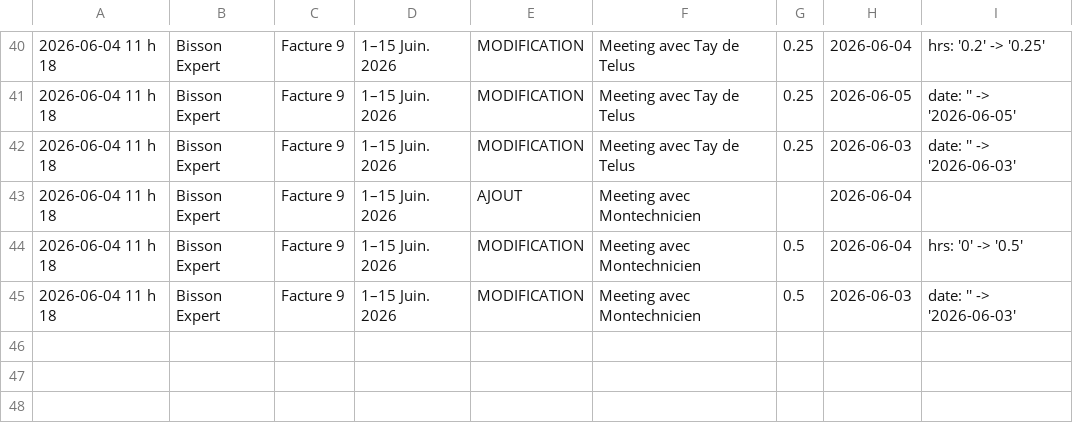
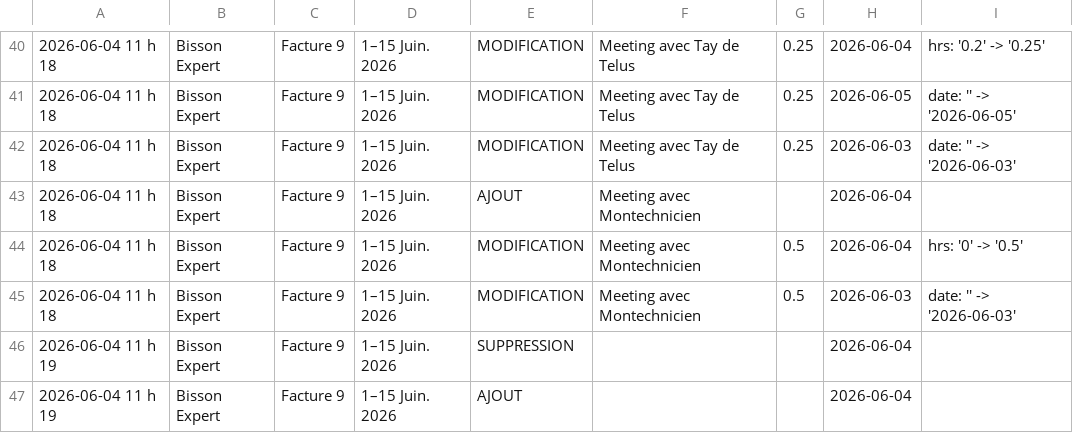
Before and after one commit to kchaouche17/billing-app, a CSV file: bisson-expert/logs/activity-log.csv, drawn as a sheet; only a part is shown, gaps mark what is left out.

Commit message:
Activity log: 2 events

```diff
--- a/bisson-expert/logs/activity-log.csv
+++ b/bisson-expert/logs/activity-log.csv
@@ -45 +45,3 @@
 "2026-06-04 11 h 18","Bisson Expert","Facture 9","1–15 Juin. 2026","MODIFICATION","Meeting avec Montechnicien","0.5","2026-06-03","date: '' -> '2026-06-03'"
+"2026-06-04 11 h 19","Bisson Expert","Facture 9","1–15 Juin. 2026","SUPPRESSION","","","2026-06-04",""
+"2026-06-04 11 h 19","Bisson Expert","Facture 9","1–15 Juin. 2026","AJOUT","","","2026-06-04",""
```
